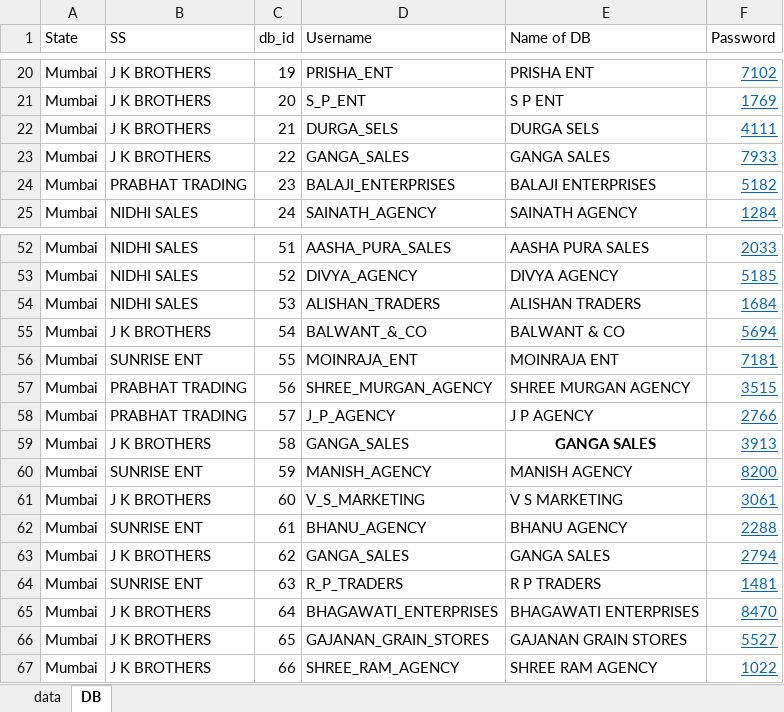
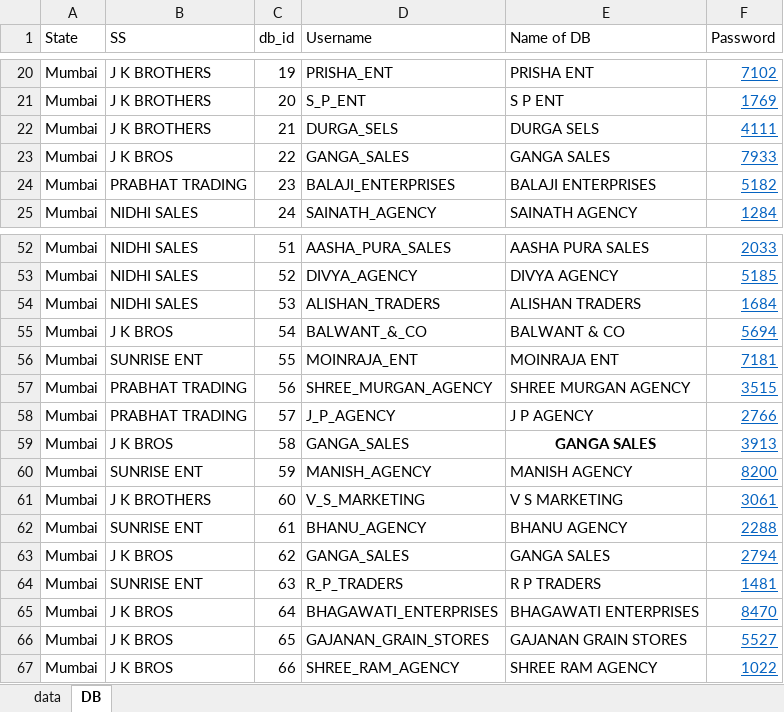
Before and after one commit to Subhash511/PriyaGold_Mumbai_QPS, an Excel workbook: data/bis.xlsx, sheet DB, drawn as a sheet; only a part is shown, gaps mark what is left out; values as stored, in another font and other column widths than the file's, no borders; the diff names each change by its address in the sheet, - before the commit and + after, or states it on an @@ line.

```diff
--- a/data/bis.xlsx (sheet DB)
+++ b/data/bis.xlsx (sheet DB)
-B23 (SS): J K BROTHERS
+B23 (SS): J K BROS
-B55 (SS): J K BROTHERS
+B55 (SS): J K BROS
-B59 (SS): J K BROTHERS
+B59 (SS): J K BROS
-B63 (SS): J K BROTHERS
+B63 (SS): J K BROS
-B65:B67 (SS): J K BROTHERS
+B65:B67 (SS): J K BROS
```
Also changed, not shown: sheet data, 4 other files.
